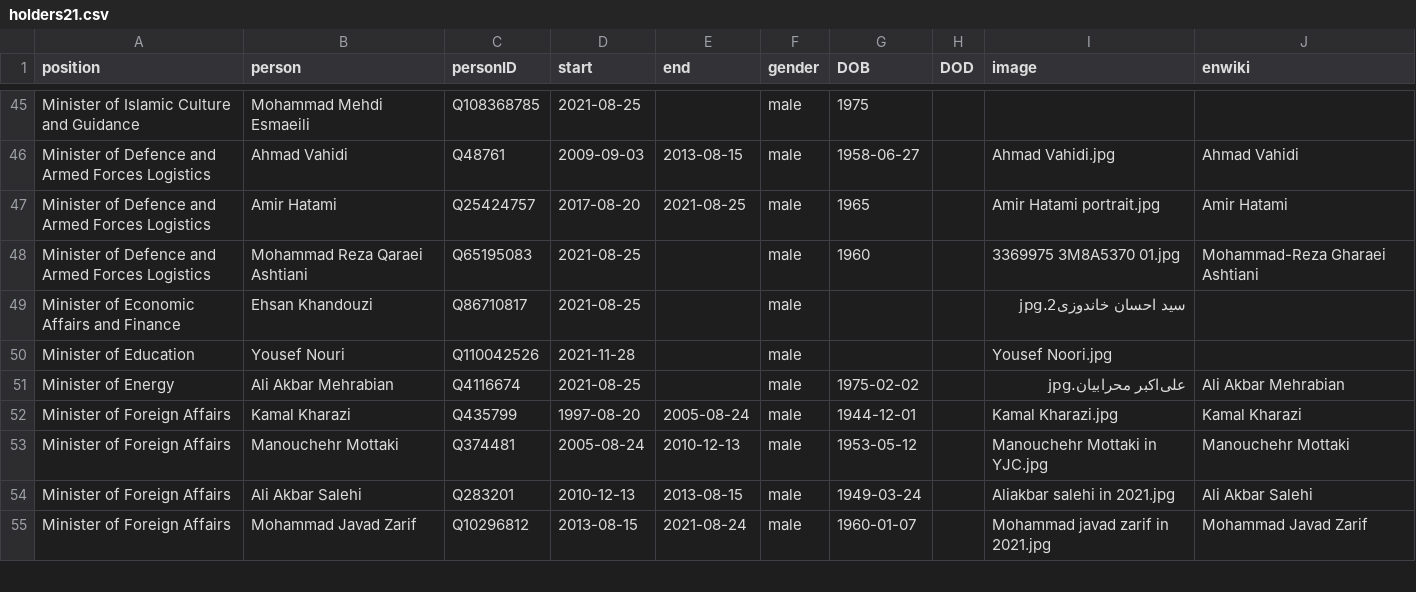
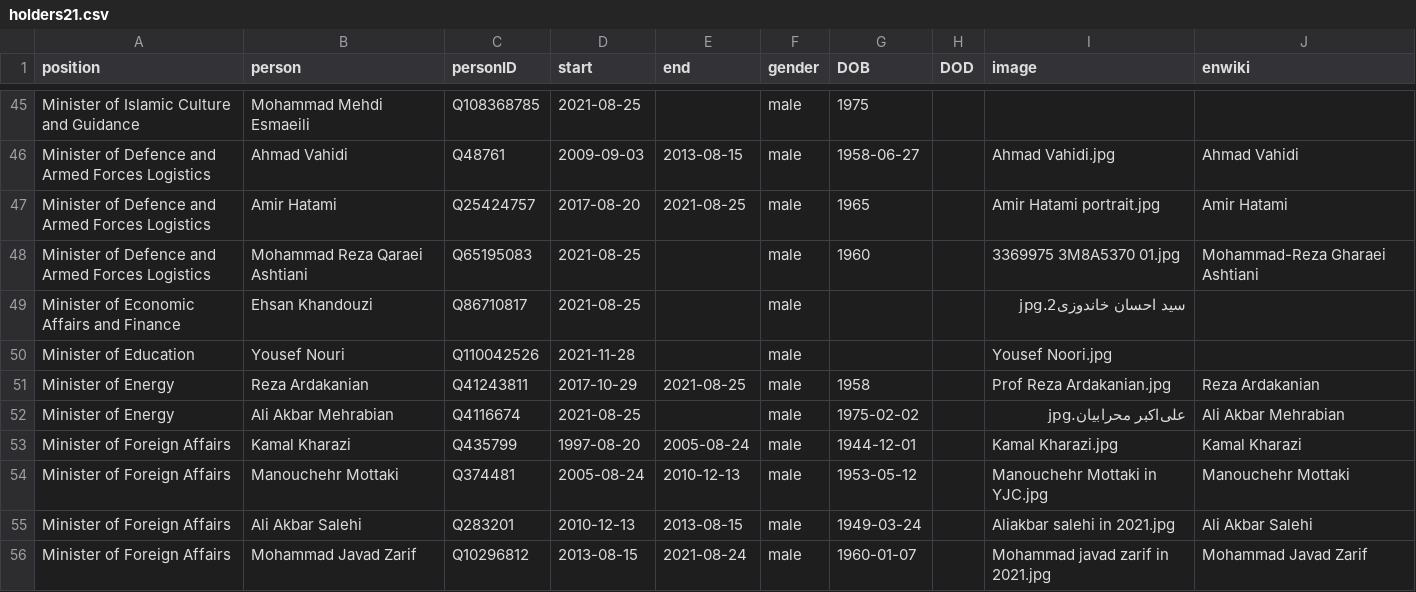
Before and after one commit to every-politician-scrapers/iran-ministers, a CSV file: html/holders21.csv, drawn as a sheet; only a part is shown, gaps mark what is left out.

```diff
--- a/html/holders21.csv
+++ b/html/holders21.csv
@@ -50,2 +50,3 @@ Minister of Economic Affairs and Finance,Ehsan Khandouzi,Q86710817,2021-08-25,,m
 Minister of Education,Yousef Nouri,Q110042526,2021-11-28,,male,,,Yousef Noori.jpg,
+Minister of Energy,Reza Ardakanian,Q41243811,2017-10-29,2021-08-25,male,1958,,Prof Reza Ardakanian.jpg,Reza Ardakanian
 Minister of Energy,Ali Akbar Mehrabian,Q4116674,2021-08-25,,male,1975-02-02,,علی‌اکبر محرابیان.jpg,Ali Akbar Mehrabian
```
Also changed, not shown: 1 other file.
